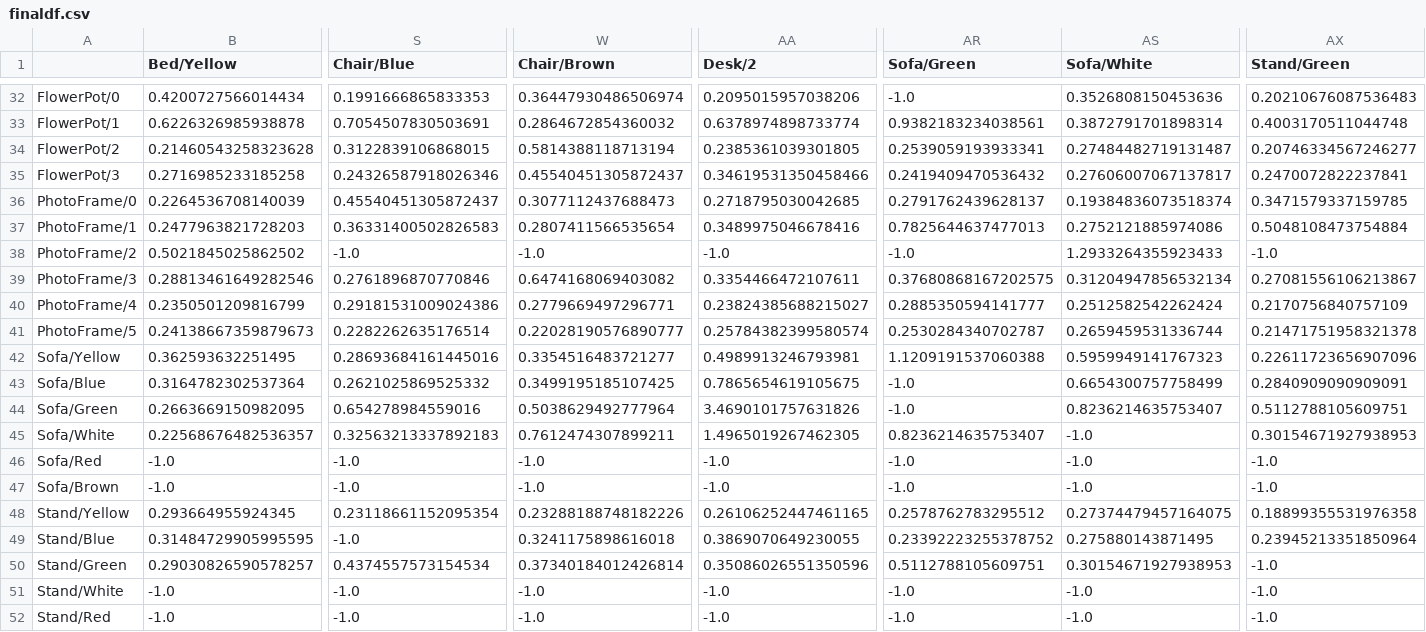
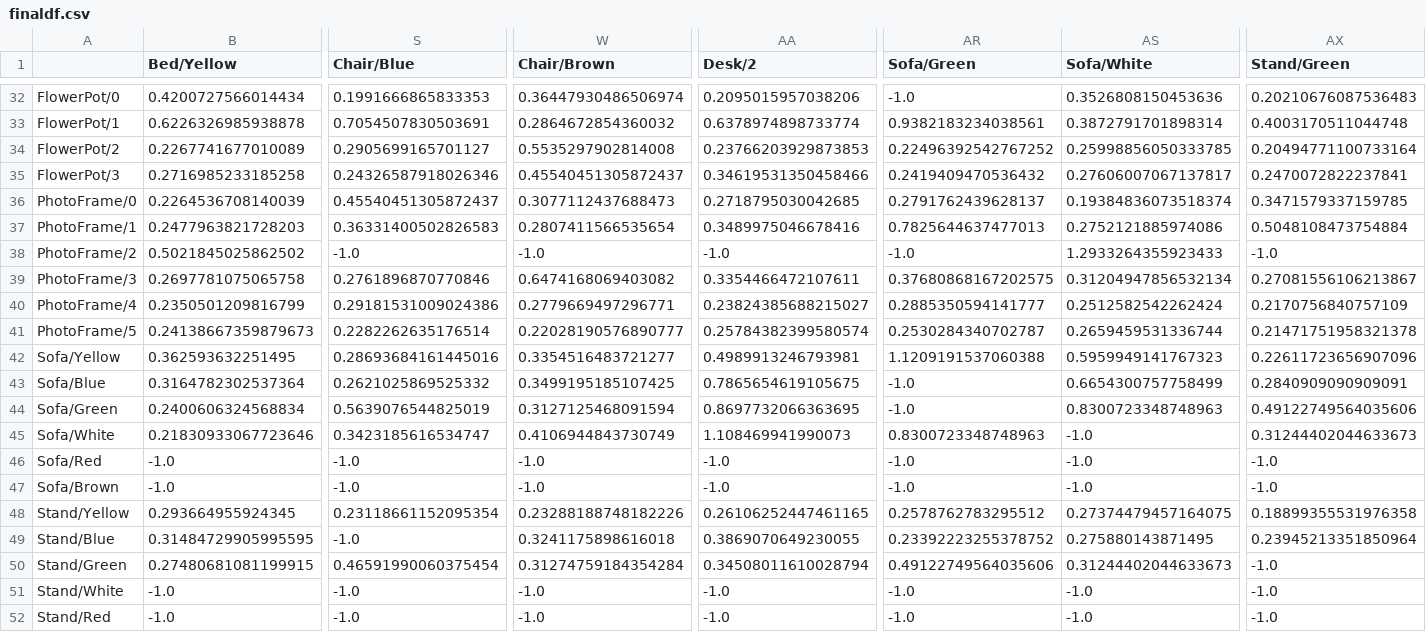
Before and after one commit to JihyunGit/8_Meta, a CSV file: data_csv/finaldf.csv, drawn as a sheet; only a part is shown, gaps mark what is left out; the diff covers the shown part only; the diff names each change by its address in the sheet, - before the commit and + after, or states it on an @@ line.

```diff
--- a/data_csv/finaldf.csv
+++ b/data_csv/finaldf.csv
-B34 (Bed/Yellow): 0.21460543258323628
+B34 (Bed/Yellow): 0.2267741677010089
-S34 (Chair/Blue): 0.3122839106868015
+S34 (Chair/Blue): 0.2905699165701127
-W34 (Chair/Brown): 0.5814388118713194
+W34 (Chair/Brown): 0.5535297902814008
-AA34 (Desk/2): 0.2385361039301805
+AA34 (Desk/2): 0.23766203929873853
-AR34 (Sofa/Green): 0.2539059193933341
+AR34 (Sofa/Green): 0.22496392542767252
-AS34 (Sofa/White): 0.27484482719131487
+AS34 (Sofa/White): 0.25998856050333785
-AX34 (Stand/Green): 0.20746334567246277
+AX34 (Stand/Green): 0.20494771100733164
-B39 (Bed/Yellow): 0.28813461649282546
+B39 (Bed/Yellow): 0.2697781075065758
-B44 (Bed/Yellow): 0.2663669150982095
+B44 (Bed/Yellow): 0.2400606324568834
-S44 (Chair/Blue): 0.654278984559016
+S44 (Chair/Blue): 0.5639076544825019
-W44 (Chair/Brown): 0.5038629492777964
+W44 (Chair/Brown): 0.3127125468091594
-AA44 (Desk/2): 3.4690101757631826
+AA44 (Desk/2): 0.8697732066363695
-AS44 (Sofa/White): 0.8236214635753407
+AS44 (Sofa/White): 0.8300723348748963
-AX44 (Stand/Green): 0.5112788105609751
+AX44 (Stand/Green): 0.49122749564035606
-B45 (Bed/Yellow): 0.22568676482536357
+B45 (Bed/Yellow): 0.21830933067723646
-S45 (Chair/Blue): 0.32563213337892183
+S45 (Chair/Blue): 0.3423185616534747
-W45 (Chair/Brown): 0.7612474307899211
+W45 (Chair/Brown): 0.4106944843730749
-AA45 (Desk/2): 1.4965019267462305
+AA45 (Desk/2): 1.108469941990073
-AR45 (Sofa/Green): 0.8236214635753407
+AR45 (Sofa/Green): 0.8300723348748963
-AX45 (Stand/Green): 0.30154671927938953
+AX45 (Stand/Green): 0.31244402044633673
-B50 (Bed/Yellow): 0.29030826590578257
+B50 (Bed/Yellow): 0.27480681081199915
-S50 (Chair/Blue): 0.4374557573154534
+S50 (Chair/Blue): 0.46591990060375454
-W50 (Chair/Brown): 0.37340184012426814
+W50 (Chair/Brown): 0.31274759184354284
-AA50 (Desk/2): 0.35086026551350596
+AA50 (Desk/2): 0.34508011610028794
-AR50 (Sofa/Green): 0.5112788105609751
+AR50 (Sofa/Green): 0.49122749564035606
-AS50 (Sofa/White): 0.30154671927938953
+AS50 (Sofa/White): 0.31244402044633673
```
Also changed, not shown: 50 edited cells elsewhere in this file, data_csv/member_map.csv, data_csv/newdf.csv, 7 other files.
